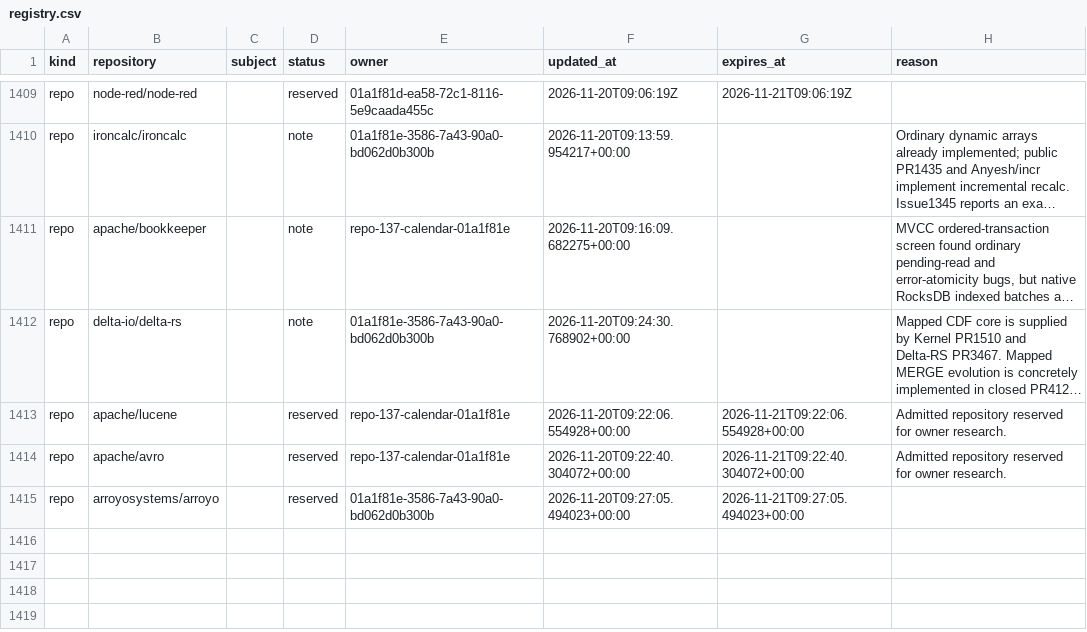
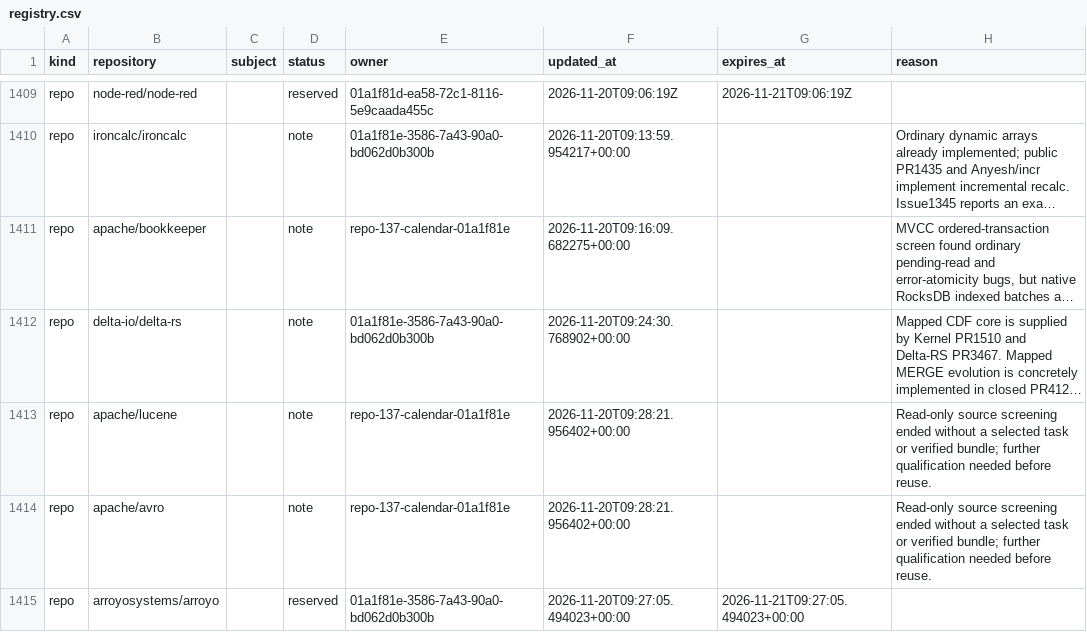
Before and after one commit to samridh-girdhar/disallowed-repos, a CSV file: registry.csv, drawn as a sheet; only a part is shown, gaps mark what is left out; long unchanged cells end in …; the diff names each change by its address in the sheet, - before the commit and + after, or states it on an @@ line.

Commit message:
Release unfinished Lucene and Avro source screens

```diff
--- a/registry.csv
+++ b/registry.csv
-D1413:D1414 (status): reserved
+D1413:D1414 (status): note
-F1413 (updated_at): 2026-11-20T09:22:06.554928+00:00
+F1413 (updated_at): 2026-11-20T09:28:21.956402+00:00
-G1413 (expires_at): 2026-11-21T09:22:06.554928+00:00
+G1413 (expires_at): (empty)
-H1413:H1414 (reason): Admitted repository reserved for owner research.
+H1413:H1414 (reason): Read-only source screening ended without a selected task or verified bundle; further qualification needed before reuse.
-F1414 (updated_at): 2026-11-20T09:22:40.304072+00:00
+F1414 (updated_at): 2026-11-20T09:28:21.956402+00:00
-G1414 (expires_at): 2026-11-21T09:22:40.304072+00:00
+G1414 (expires_at): (empty)
```
